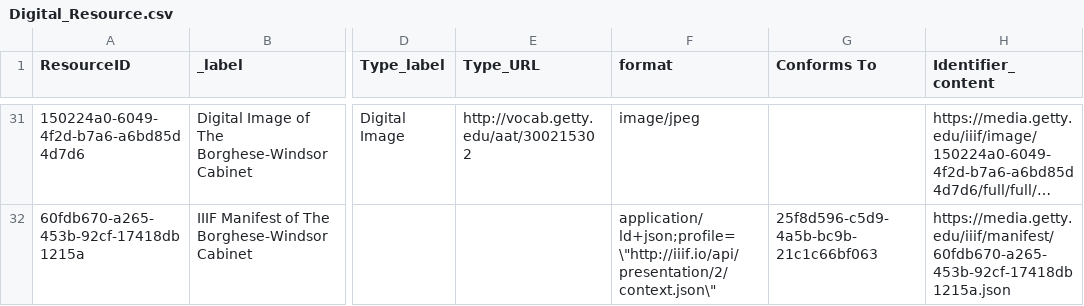
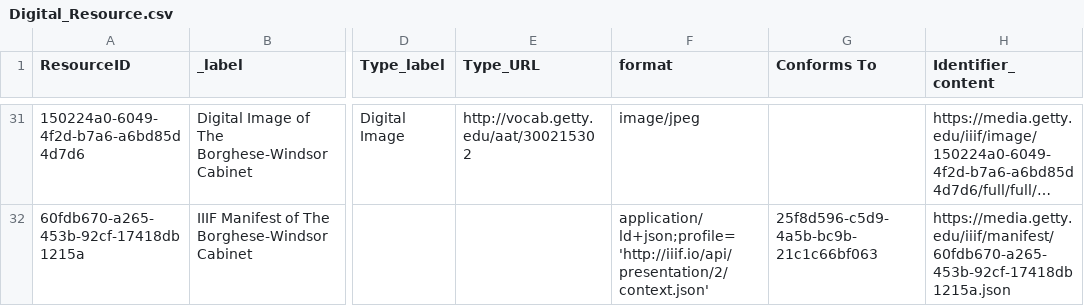
Before and after one commit to archesproject/arches-for-science, a CSV file: afs/pkg/business_data/Digital_Resource.csv, drawn as a sheet; only a part is shown, gaps mark what is left out; long unchanged cells end in …; the diff covers the shown part only; the diff names each change by its address in the sheet, - before the commit and + after, or states it on an @@ line.

```diff
--- a/afs/pkg/business_data/Digital_Resource.csv
+++ b/afs/pkg/business_data/Digital_Resource.csv
-F32 (format): application/ld+json;profile=\"http://iiif.io/api/presentation/2/context.json\"
+F32 (format): application/ld+json;profile='http://iiif.io/api/presentation/2/context.json'
```
Also changed, not shown: 14 edited cells elsewhere in this file, afs/pkg/business_data/Physical_Thing.csv.
